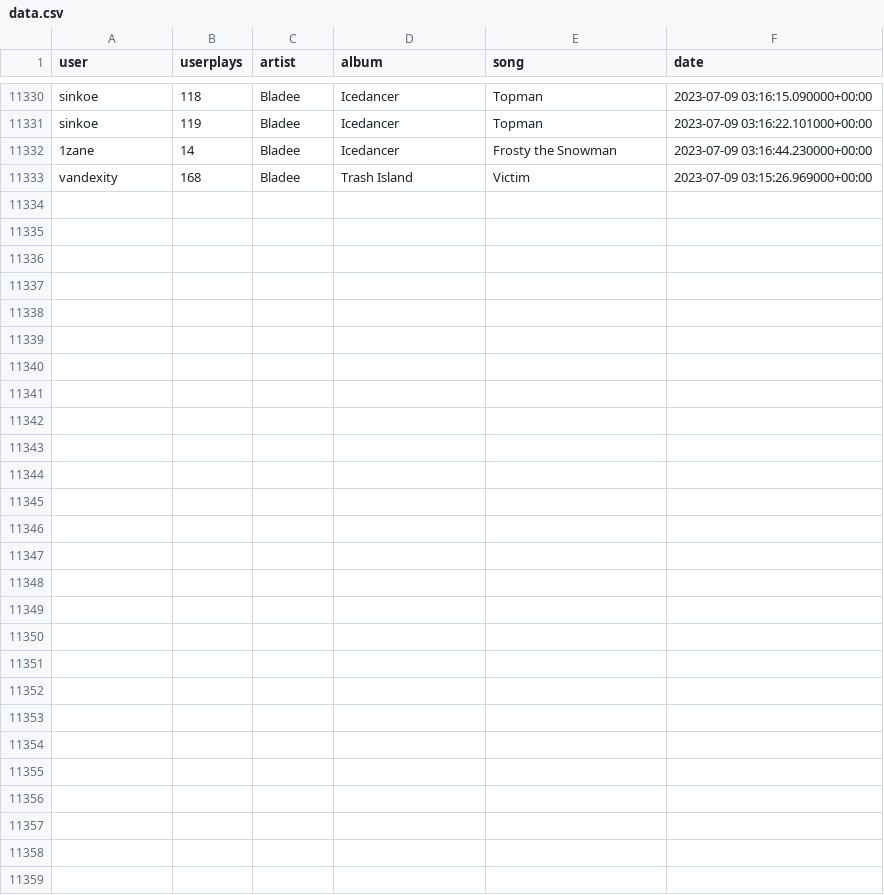
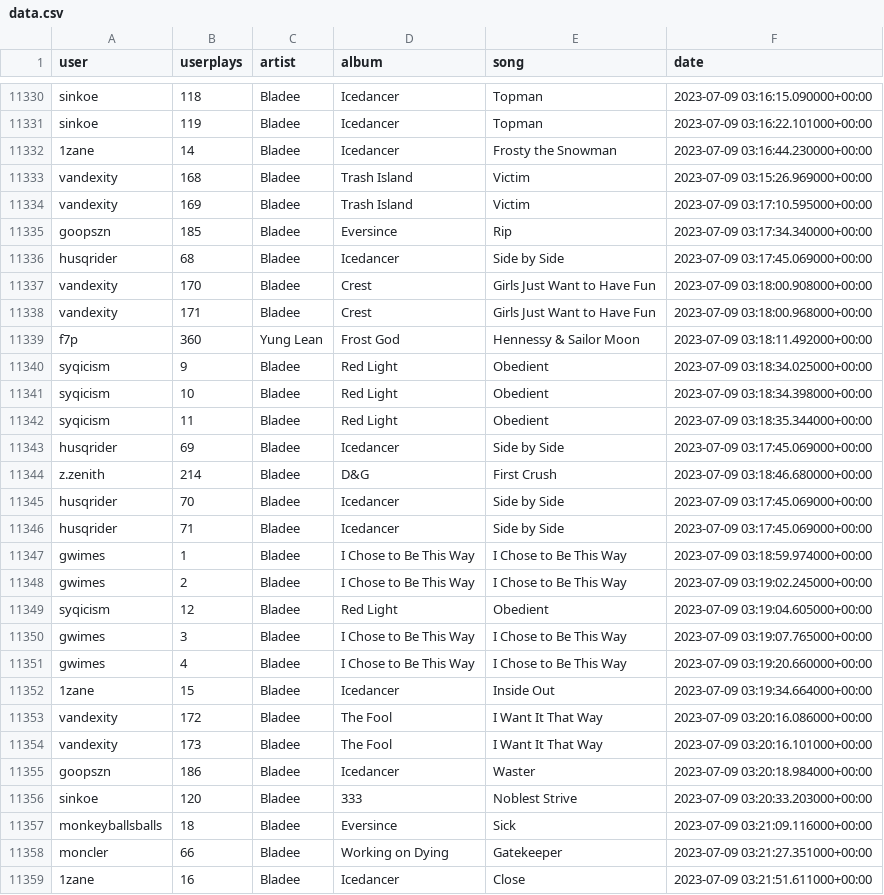
Before and after one commit to aryanvinci/data, a CSV file: data.csv, drawn as a sheet; only a part is shown, gaps mark what is left out; the diff names each change by its address in the sheet, - before the commit and + after, or states it on an @@ line.

Commit message:
update

```diff
--- a/data.csv
+++ b/data.csv
+row 11334: vandexity | 169 | Bladee | Trash Island | Victim | 2023-07-09 03:17:10.595000+00:00
+row 11335: goopszn | 185 | Bladee | Eversince | Rip | 2023-07-09 03:17:34.340000+00:00
+row 11336: husqrider | 68 | Bladee | Icedancer | Side by Side | 2023-07-09 03:17:45.069000+00:00
+row 11337: vandexity | 170 | Bladee | Crest | Girls Just Want to Have Fun | 2023-07-09 03:18:00.908000+00:00
+row 11338: vandexity | 171 | Bladee | Crest | Girls Just Want to Have Fun | 2023-07-09 03:18:00.968000+00:00
+row 11339: f7p | 360 | Yung Lean | Frost God | Hennessy & Sailor Moon | 2023-07-09 03:18:11.492000+00:00
+row 11340: syqicism | 9 | Bladee | Red Light | Obedient | 2023-07-09 03:18:34.025000+00:00
+row 11341: syqicism | 10 | Bladee | Red Light | Obedient | 2023-07-09 03:18:34.398000+00:00
+row 11342: syqicism | 11 | Bladee | Red Light | Obedient | 2023-07-09 03:18:35.344000+00:00
+row 11343: husqrider | 69 | Bladee | Icedancer | Side by Side | 2023-07-09 03:17:45.069000+00:00
+row 11344: z.zenith | 214 | Bladee | D&G | First Crush | 2023-07-09 03:18:46.680000+00:00
+row 11345: husqrider | 70 | Bladee | Icedancer | Side by Side | 2023-07-09 03:17:45.069000+00:00
+row 11346: husqrider | 71 | Bladee | Icedancer | Side by Side | 2023-07-09 03:17:45.069000+00:00
+row 11347: gwimes | 1 | Bladee | I Chose to Be This Way | I Chose to Be This Way | 2023-07-09 03:18:59.974000+00:00
+row 11348: gwimes | 2 | Bladee | I Chose to Be This Way | I Chose to Be This Way | 2023-07-09 03:19:02.245000+00:00
+row 11349: syqicism | 12 | Bladee | Red Light | Obedient | 2023-07-09 03:19:04.605000+00:00
+row 11350: gwimes | 3 | Bladee | I Chose to Be This Way | I Chose to Be This Way | 2023-07-09 03:19:07.765000+00:00
+row 11351: gwimes | 4 | Bladee | I Chose to Be This Way | I Chose to Be This Way | 2023-07-09 03:19:20.660000+00:00
+row 11352: 1zane | 15 | Bladee | Icedancer | Inside Out | 2023-07-09 03:19:34.664000+00:00
+row 11353: vandexity | 172 | Bladee | The Fool | I Want It That Way | 2023-07-09 03:20:16.086000+00:00
+row 11354: vandexity | 173 | Bladee | The Fool | I Want It That Way | 2023-07-09 03:20:16.101000+00:00
+row 11355: goopszn | 186 | Bladee | Icedancer | Waster | 2023-07-09 03:20:18.984000+00:00
+row 11356: sinkoe | 120 | Bladee | 333 | Noblest Strive | 2023-07-09 03:20:33.203000+00:00
+row 11357: monkeyballsballs | 18 | Bladee | Eversince | Sick | 2023-07-09 03:21:09.116000+00:00
+row 11358: moncler | 66 | Bladee | Working on Dying | Gatekeeper | 2023-07-09 03:21:27.351000+00:00
+row 11359: 1zane | 16 | Bladee | Icedancer | Close | 2023-07-09 03:21:51.611000+00:00
```
